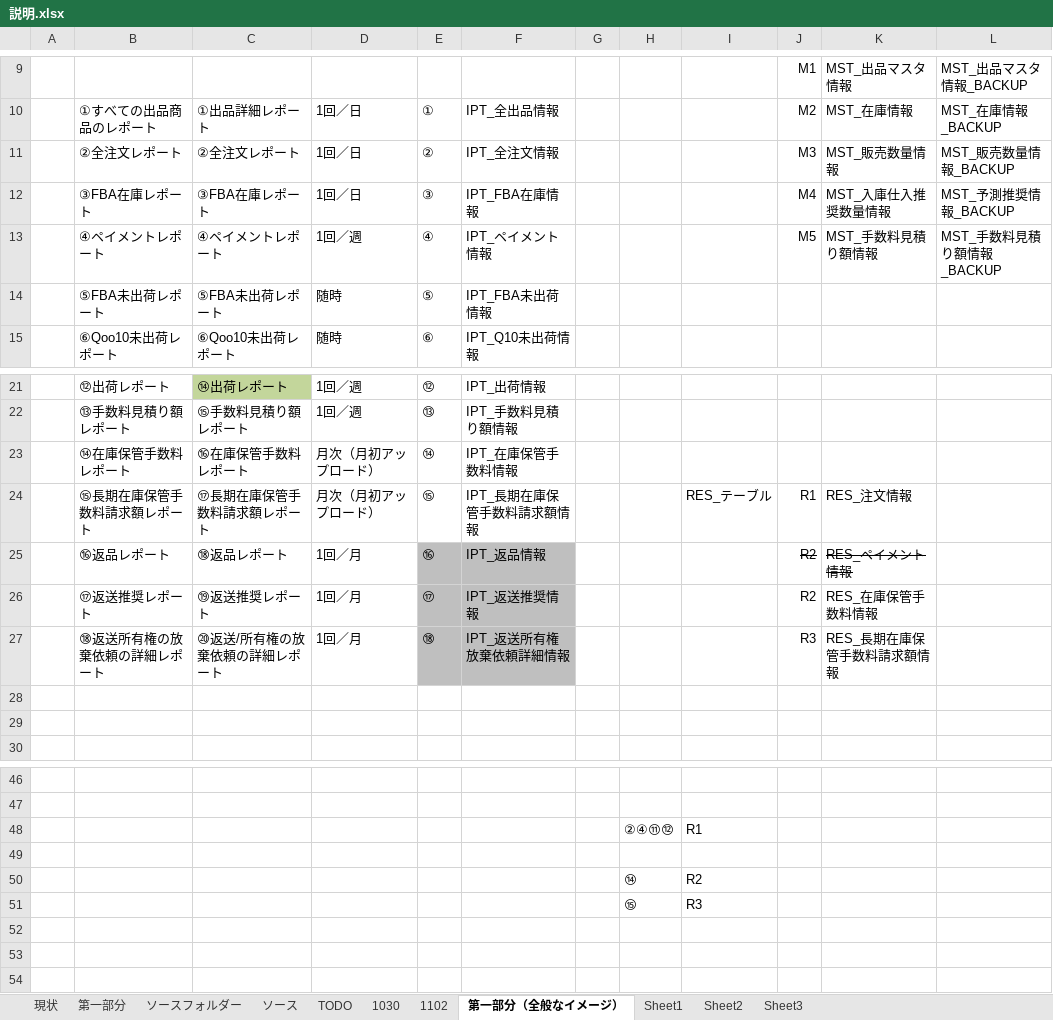
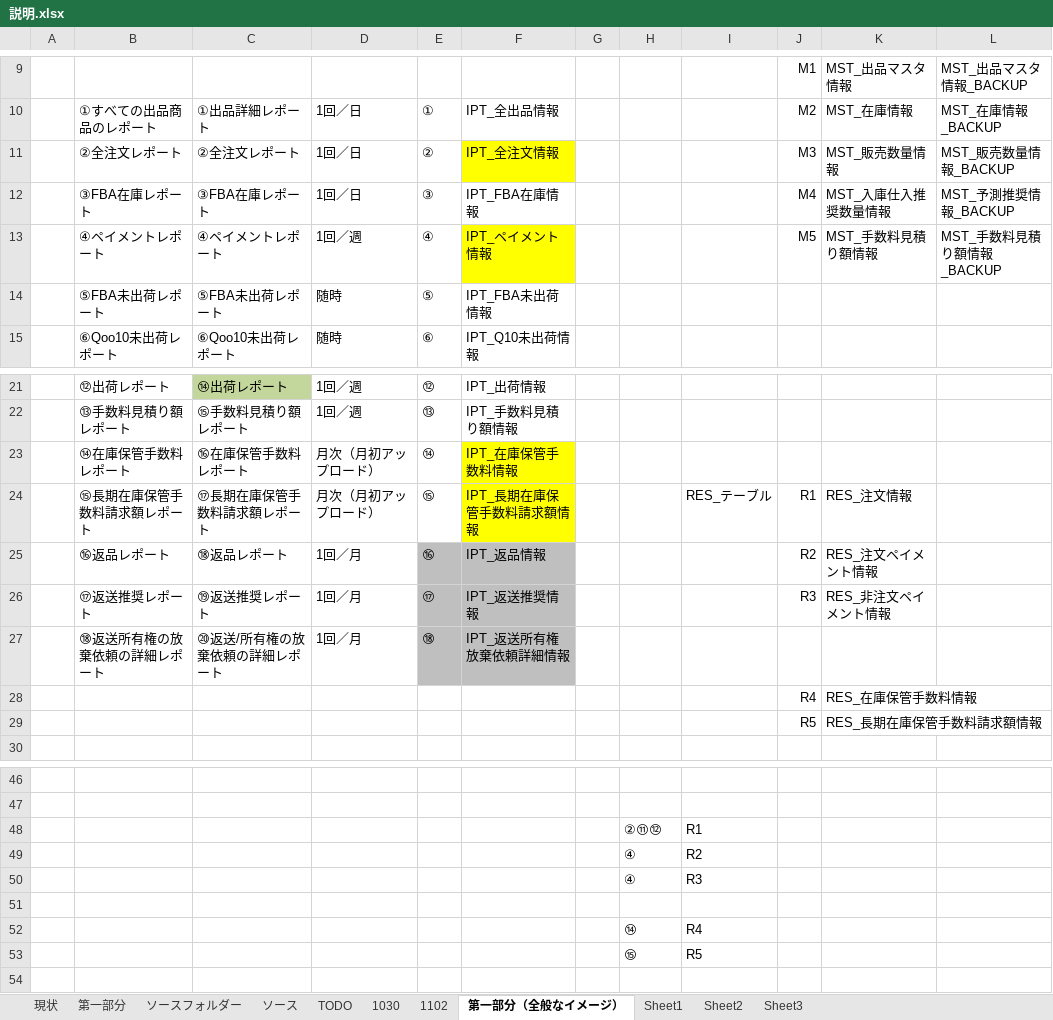
Before and after one commit to brussliu/smartinfo2, an Excel workbook: OTHERS/DOC/説明.xlsx, sheet 第一部分（全般なイメージ）, drawn as a sheet; only a part is shown, gaps mark what is left out; values as stored, in another font and other column widths than the file's, no borders; charts and pictures not drawn; removed rows and columns are numbered as before the commit, all else as after; the diff names each change by its address in the sheet, - before the commit and + after, or states it on an @@ line.

```diff
--- a/OTHERS/DOC/説明.xlsx (sheet 第一部分（全般なイメージ）)
+++ b/OTHERS/DOC/説明.xlsx (sheet 第一部分（全般なイメージ）)
-F11 fill: none
+F11 fill: #FFFF00
-F13 fill: none
+F13 fill: #FFFF00
-F23:F24 fill: none
+F23:F24 fill: #FFFF00
-J25:K25 strikethrough: on
+J25:K25 strikethrough: off
-K25: RES_ペイメント情報
+K25: RES_注文ペイメント情報
-J26: R2
+J26: R3
-K26: RES_在庫保管手数料情報
+K26: RES_非注文ペイメント情報
-J27: R3
+J27: (empty)
-K27: RES_長期在庫保管手数料請求額情報
+K27: (empty)
-row 28: (empty)
+row 28:  |  |  |  |  |  |  |  |  | R4 | RES_在庫保管手数料情報
-row 29: (empty)
+row 29:  |  |  |  |  |  |  |  |  | R5 | RES_長期在庫保管手数料請求額情報
-H48: ②④⑪⑫
+H48: ②⑪⑫
+row 49:  |  |  |  |  |  |  | ④ | R2
+row 50:  |  |  |  |  |  |  | ④ | R3
-I52: R2
+I52: R4
-I53: R3
+I53: R5
-row 52: (empty)
-row 53: (empty)
```
Also changed, not shown: sheet Sheet3, 7 other files.
